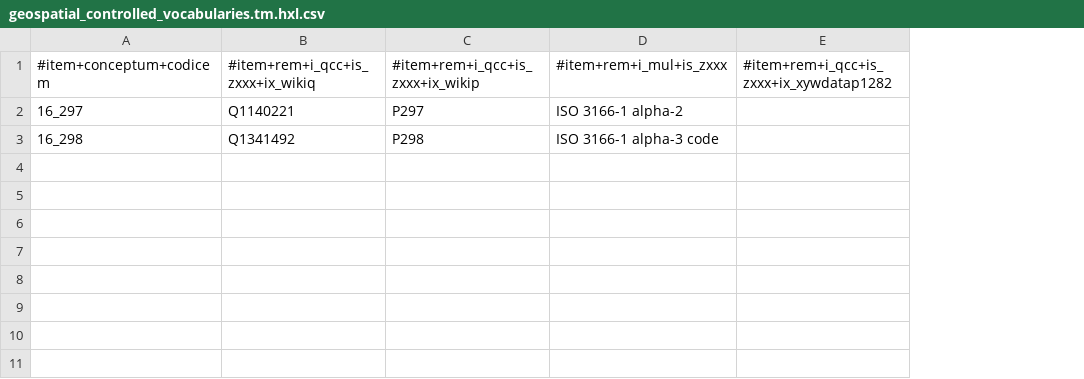
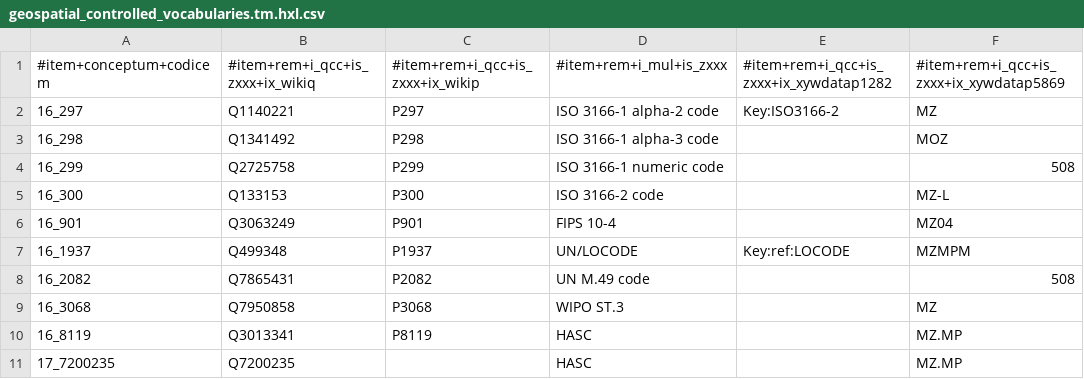
Before and after one commit to fititnt/awesome-spatial-reference-data, a CSV file: data/geospatial_controlled_vocabularies.tm.hxl.csv, drawn as a sheet; the diff names each change by its address in the sheet, - before the commit and + after, or states it on an @@ line.

Commit message:
data/geospatial_controlled_vocabularies.tm.hxl.csv: added 10 codes

```diff
--- a/data/geospatial_controlled_vocabularies.tm.hxl.csv
+++ b/data/geospatial_controlled_vocabularies.tm.hxl.csv
+column F, rows 1-3: #item+rem+i_qcc+is_zxxx+ix_xywdatap5869 | MZ | MOZ
-D2: ISO 3166-1 alpha-2
+D2: ISO 3166-1 alpha-2 code
-E2: (empty)
+E2: Key:ISO3166-2
+row 4: 16_299 | Q2725758 | P299 | ISO 3166-1 numeric code |  | 508
+row 5: 16_300 | Q133153 | P300 | ISO 3166-2 code |  | MZ-L
+row 6: 16_901 | Q3063249 | P901 | FIPS 10-4 |  | MZ04
+row 7: 16_1937 | Q499348 | P1937 | UN/LOCODE | Key:ref:LOCODE | MZMPM
+row 8: 16_2082 | Q7865431 | P2082 | UN M.49 code |  | 508
+row 9: 16_3068 | Q7950858 | P3068 | WIPO ST.3 |  | MZ
+row 10: 16_8119 | Q3013341 | P8119 | HASC |  | MZ.MP
+row 11: 17_7200235 | Q7200235 |  | HASC |  | MZ.MP
```
Also changed, not shown: 2 other files.
